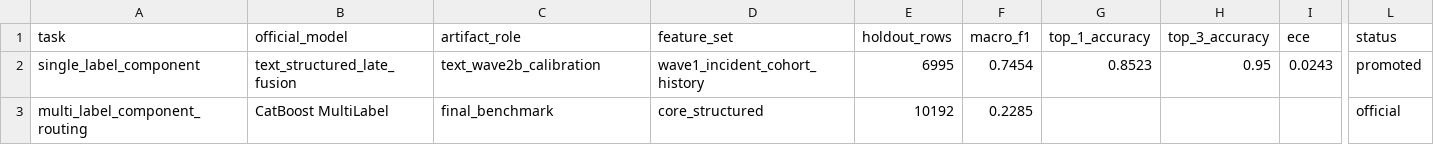
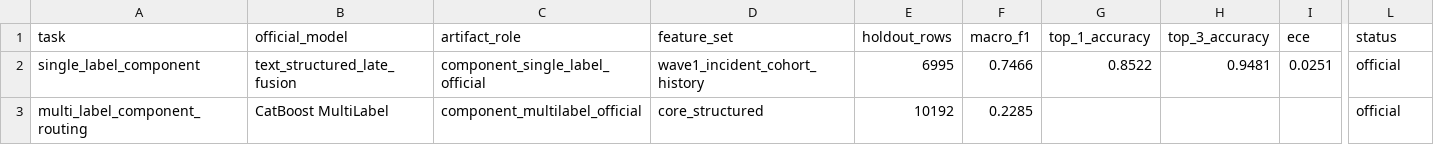
Before and after one commit to DavisM1212/NHTSA-ODI-Complaint-Analytics, a CSV file: data/outputs/component_official_benchmark_summary.csv, drawn as a sheet; only a part is shown, gaps mark what is left out; the diff names each change by its address in the sheet, - before the commit and + after, or states it on an @@ line.

```diff
--- a/data/outputs/component_official_benchmark_summary.csv
+++ b/data/outputs/component_official_benchmark_summary.csv
-C2 (artifact_role): text_wave2b_calibration
+C2 (artifact_role): component_single_label_official
-F2 (macro_f1): 0.7454
+F2 (macro_f1): 0.7466
-G2 (top_1_accuracy): 0.8523
+G2 (top_1_accuracy): 0.8522
-H2 (top_3_accuracy): 0.95
+H2 (top_3_accuracy): 0.9481
-I2 (ece): 0.0243
+I2 (ece): 0.0251
-L2 (status): promoted
+L2 (status): official
-C3 (artifact_role): final_benchmark
+C3 (artifact_role): component_multilabel_official
```
Also changed, not shown: docs/figures/component_models/component_model_figure_index.csv, 18 other files.
